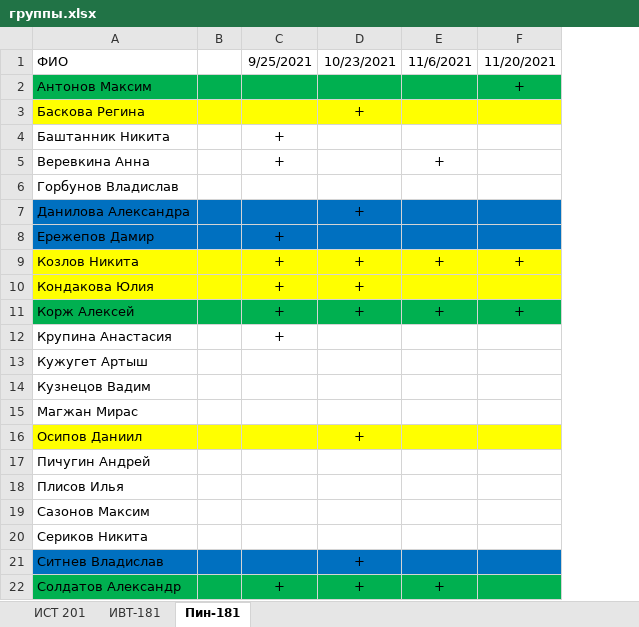
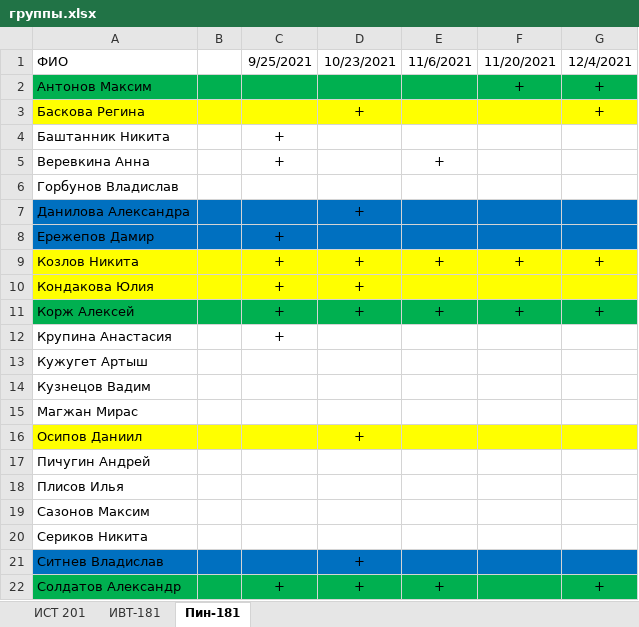
Before and after one commit to StepanovPetr/object-oriented-programming, an Excel workbook: группы.xlsx, sheet Пин-181, drawn as a sheet; values as stored, in another font and other column widths than the file's, no borders; the diff names each change by its address in the sheet, - before the commit and + after, or states it on an @@ line.

Commit message:
no message

```diff
--- a/группы.xlsx (sheet Пин-181)
+++ b/группы.xlsx (sheet Пин-181)
+column G, rows 1-22: 12/4/2021 | + | + |  |  |  |  |  | + |  | + |  |  |  |  |  |  |  |  |  |  | +
```
Also changed, not shown: sheet ИСТ 201.
